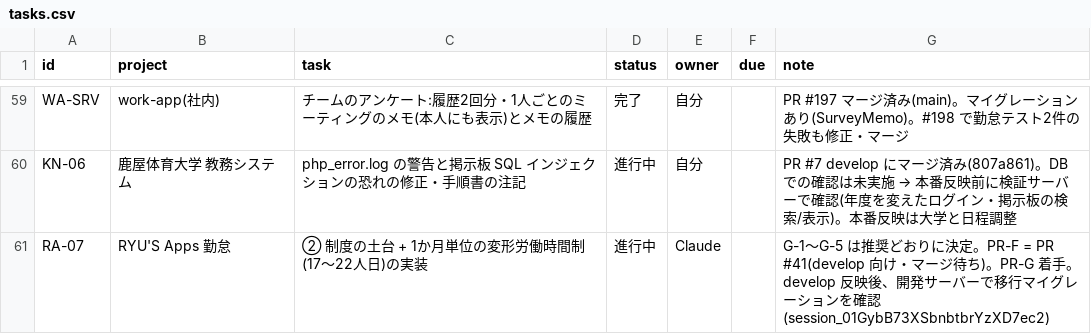
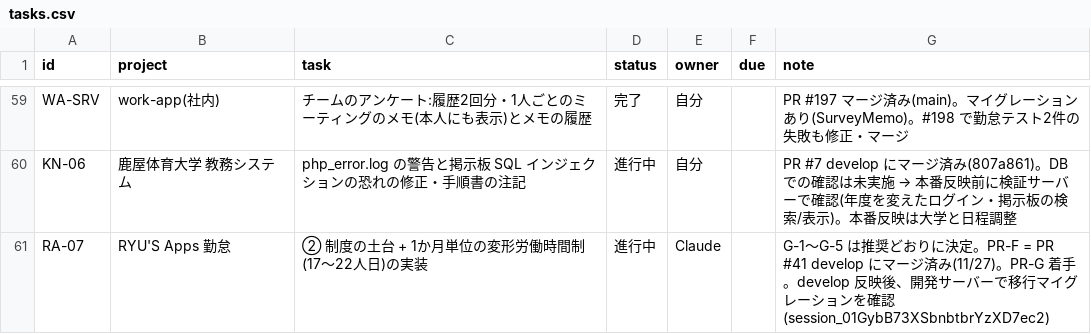
Before and after one commit to t-shiroma/mypro, a CSV file: board/tasks.csv, drawn as a sheet; only a part is shown, gaps mark what is left out.

```diff
--- a/board/tasks.csv
+++ b/board/tasks.csv
@@ -60,2 +60,2 @@ WA-SRV,work-app(社内),チームのアンケート:履歴2回分・1人ごと
 KN-06,鹿屋体育大学 教務システム,php_error.log の警告と掲示板 SQL インジェクションの恐れの修正・手順書の注記,進行中,自分,,PR #7 develop にマージ済み(807a861)。DB での確認は未実施 → 本番反映前に検証サーバーで確認(年度を変えたログイン・掲示板の検索/表示)。本番反映は大学と日程調整
-RA-07,RYU'S Apps 勤怠,② 制度の土台 + 1か月単位の変形労働時間制(17〜22人日)の実装,進行中,Claude,,G-1〜G-5 は推奨どおりに決定。PR-F = PR #41(develop 向け・マージ待ち)。PR-G 着手。develop 反映後、開発サーバーで移行マイグレーションを確認(session_01GybB73XSbnbtbrYzXD7ec2)
+RA-07,RYU'S Apps 勤怠,② 制度の土台 + 1か月単位の変形労働時間制(17〜22人日)の実装,進行中,Claude,,G-1〜G-5 は推奨どおりに決定。PR-F = PR #41 develop にマージ済み(11/27)。PR-G 着手。develop 反映後、開発サーバーで移行マイグレーションを確認(session_01GybB73XSbnbtbrYzXD7ec2)
```
Also changed, not shown: 2 other files.
